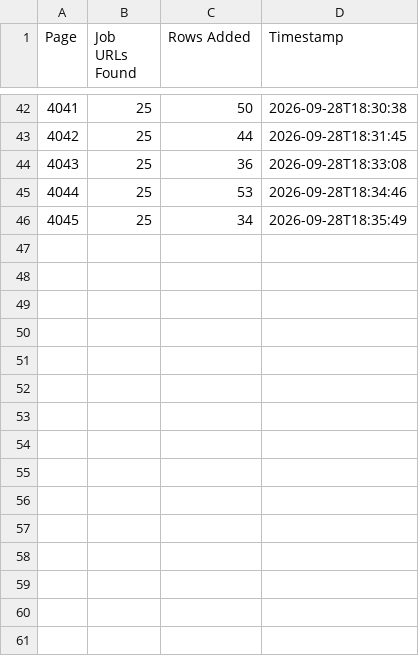
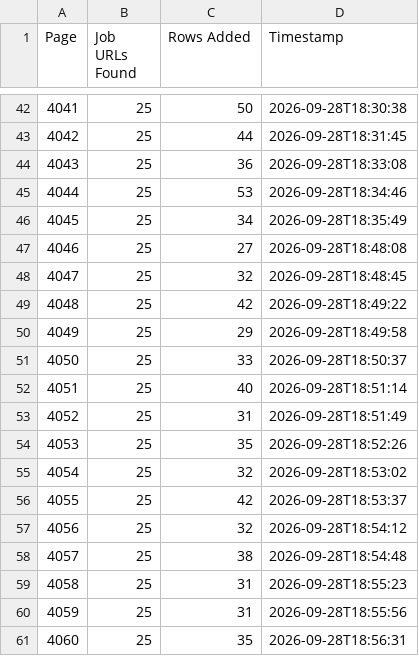
Before and after one commit to liliankason/ke-4001-4500, a CSV file: ke_pages.csv, drawn as a sheet; only a part is shown, gaps mark what is left out.

```diff
--- a/ke_pages.csv
+++ b/ke_pages.csv
@@ -46 +46,16 @@
 4045,25,34,2026-09-28T18:35:49
+4046,25,27,2026-09-28T18:48:08
+4047,25,32,2026-09-28T18:48:45
+4048,25,42,2026-09-28T18:49:22
+4049,25,29,2026-09-28T18:49:58
+4050,25,33,2026-09-28T18:50:37
+4051,25,40,2026-09-28T18:51:14
+4052,25,31,2026-09-28T18:51:49
+4053,25,35,2026-09-28T18:52:26
+4054,25,32,2026-09-28T18:53:02
+4055,25,42,2026-09-28T18:53:37
+4056,25,32,2026-09-28T18:54:12
+4057,25,38,2026-09-28T18:54:48
+4058,25,31,2026-09-28T18:55:23
+4059,25,31,2026-09-28T18:55:56
+4060,25,35,2026-09-28T18:56:31
```
Also changed, not shown: 2 other files.
